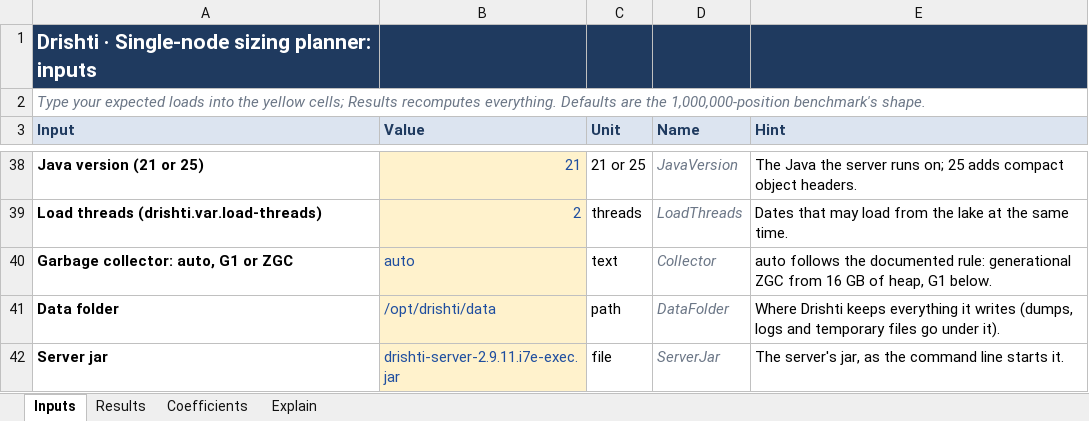
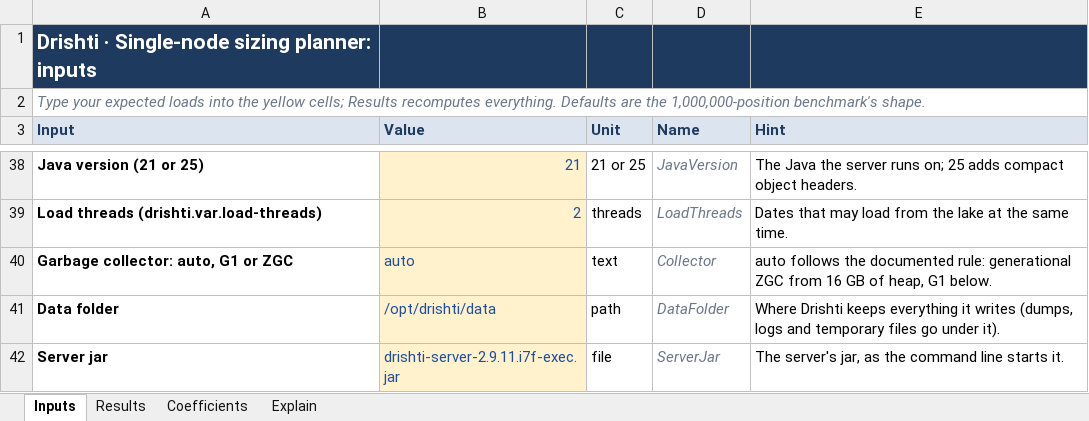
Before and after one commit to ajsinha/drishti, an Excel workbook: docs/architecture/Drishti-Sizing-Planner.xlsx, sheet Inputs, drawn as a sheet; only a part is shown, gaps mark what is left out; values as stored, in another font and other column widths than the file's, no borders; the diff names each change by its address in the sheet, - before the commit and + after, or states it on an @@ line.

Commit message:
Release 2.9.11.i7f: setup never writes into another folder; an old dev.ini or a differing jvm-*.args is moved to drishti-envs/replaced-<date> and fresh ones written; one Python root resolver in the Java order (explicit > settings file > environment > checkout); stale DRISHTI_* variables reported and ignored; launchers.machine makes no folders; no pom reads ${env.DRISHTI_*} or ${user.home}; docs, version, release notes, changelog

```diff
--- a/docs/architecture/Drishti-Sizing-Planner.xlsx (sheet Inputs)
+++ b/docs/architecture/Drishti-Sizing-Planner.xlsx (sheet Inputs)
-B42 (Value): drishti-server-2.9.11.i7e-exec.jar
+B42 (Value): drishti-server-2.9.11.i7f-exec.jar
```
Also changed, not shown: sheet Results, 25 other files.
